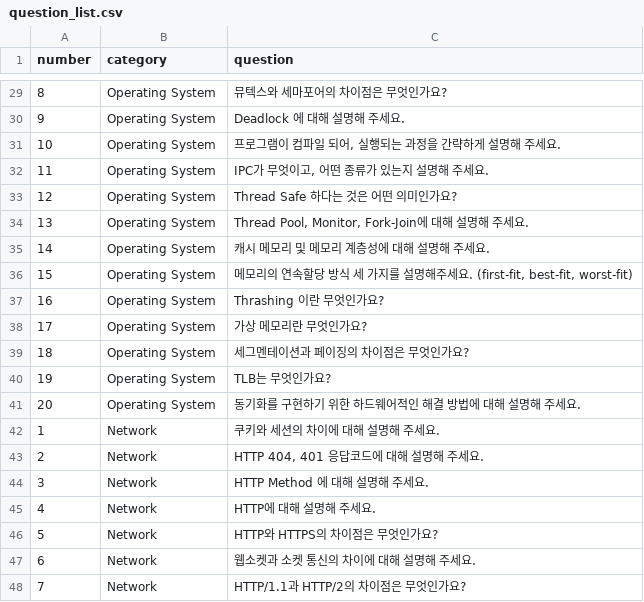
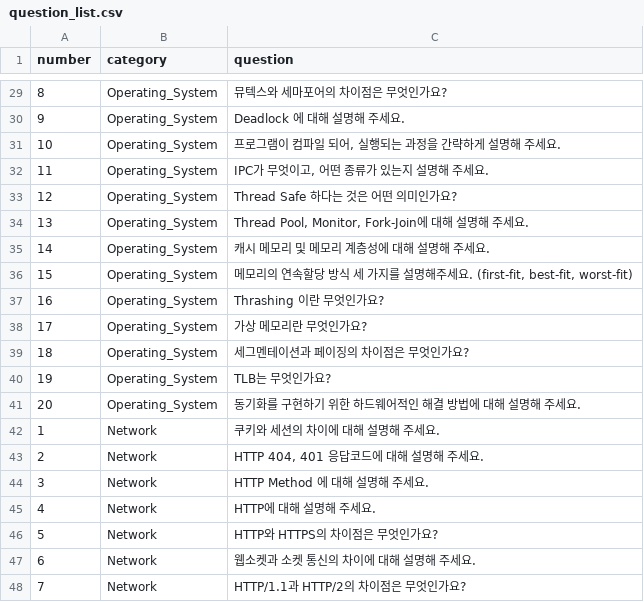
Before and after one commit to JunPyo0117/jungle-first-Project, a CSV file: question_list.csv, drawn as a sheet; only a part is shown, gaps mark what is left out; the diff covers the shown part only.

```diff
--- a/question_list.csv
+++ b/question_list.csv
@@ -29,14 +29,14 @@
-8,Operating System,뮤텍스와 세마포어의 차이점은 무엇인가요?
-9,Operating System,Deadlock 에 대해 설명해 주세요.
-10,Operating System,"프로그램이 컴파일 되어, 실행되는 과정을 간략하게 설명해 주세요."
-11,Operating System,"IPC가 무엇이고, 어떤 종류가 있는지 설명해 주세요."
-12,Operating System,Thread Safe 하다는 것은 어떤 의미인가요?
-13,Operating System,"Thread Pool, Monitor, Fork-Join에 대해 설명해 주세요."
-14,Operating System,캐시 메모리 및 메모리 계층성에 대해 설명해 주세요.
-15,Operating System,"메모리의 연속할당 방식 세 가지를 설명해주세요. (first-fit, best-fit, worst-fit)"
-16,Operating System,Thrashing 이란 무엇인가요?
-17,Operating System,가상 메모리란 무엇인가요?
-18,Operating System,세그멘테이션과 페이징의 차이점은 무엇인가요?
-19,Operating System,TLB는 무엇인가요?
-20,Operating System,동기화를 구현하기 위한 하드웨어적인 해결 방법에 대해 설명해 주세요.
+8,Operating_System,뮤텍스와 세마포어의 차이점은 무엇인가요?
+9,Operating_System,Deadlock 에 대해 설명해 주세요.
+10,Operating_System,"프로그램이 컴파일 되어, 실행되는 과정을 간략하게 설명해 주세요."
+11,Operating_System,"IPC가 무엇이고, 어떤 종류가 있는지 설명해 주세요."
+12,Operating_System,Thread Safe 하다는 것은 어떤 의미인가요?
+13,Operating_System,"Thread Pool, Monitor, Fork-Join에 대해 설명해 주세요."
+14,Operating_System,캐시 메모리 및 메모리 계층성에 대해 설명해 주세요.
+15,Operating_System,"메모리의 연속할당 방식 세 가지를 설명해주세요. (first-fit, best-fit, worst-fit)"
+16,Operating_System,Thrashing 이란 무엇인가요?
+17,Operating_System,가상 메모리란 무엇인가요?
+18,Operating_System,세그멘테이션과 페이징의 차이점은 무엇인가요?
+19,Operating_System,TLB는 무엇인가요?
+20,Operating_System,동기화를 구현하기 위한 하드웨어적인 해결 방법에 대해 설명해 주세요.
 1,Network,쿠키와 세션의 차이에 대해 설명해 주세요.
```
Also changed, not shown: 27 edited cells elsewhere in this file, 2 other files.
